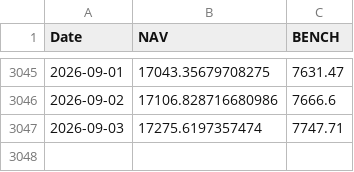
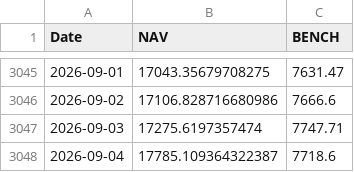
Before and after one commit to assetcontrolpro-ai/ACP-Fund-NAV, a CSV file: nav_bench_Set1.csv, drawn as a sheet; only a part is shown, gaps mark what is left out; the diff names each change by its address in the sheet, - before the commit and + after, or states it on an @@ line.

Commit message:
Update nav_bench_Set1.csv

```diff
--- a/nav_bench_Set1.csv
+++ b/nav_bench_Set1.csv
+row 3048: 2026-09-04 | 17785.109364322387 | 7718.6
```
